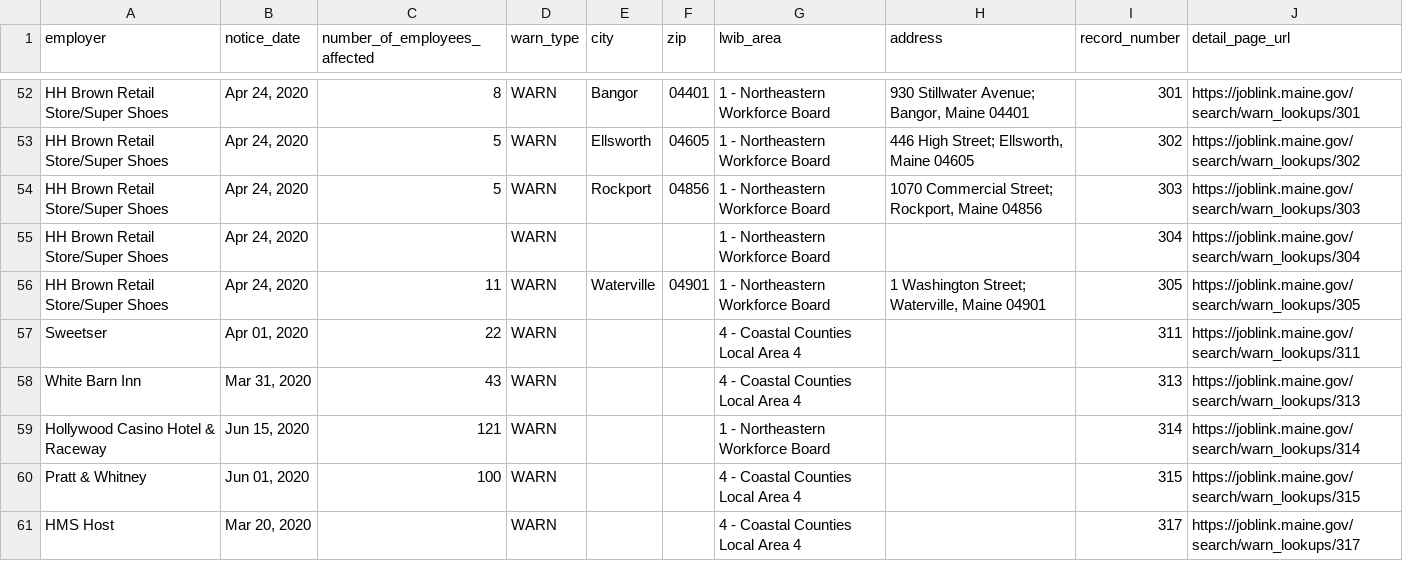
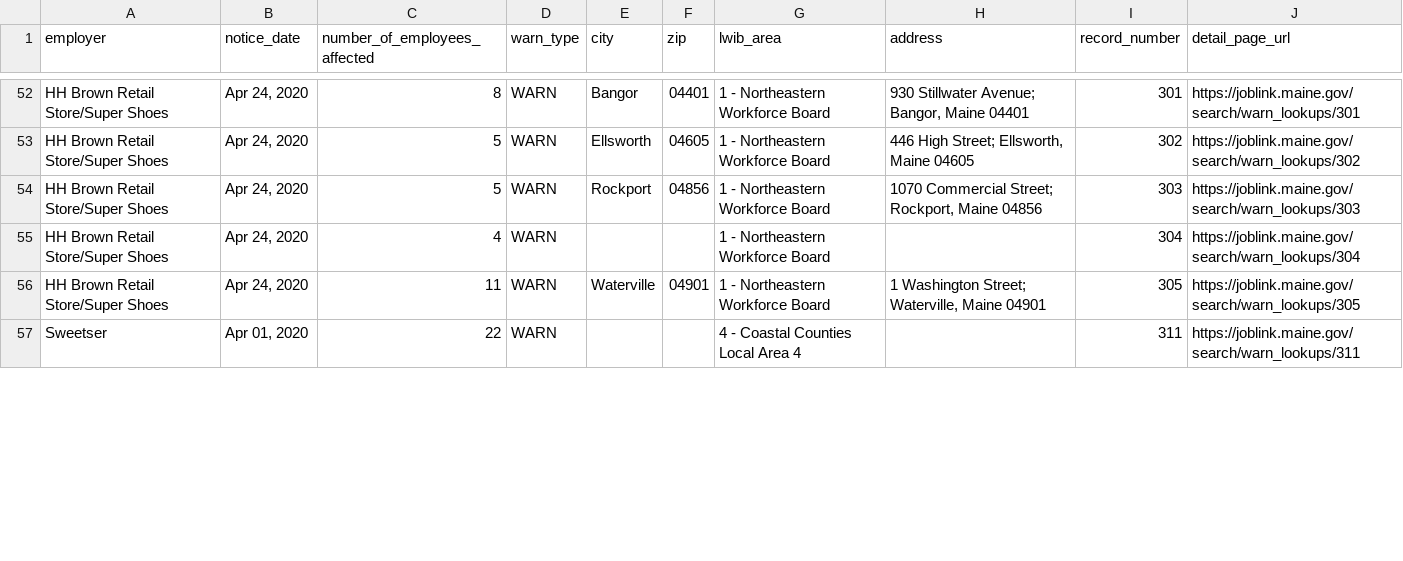
Before and after one commit to FTS-IE/github-actions-tut, a CSV file: data/me.csv, drawn as a sheet; only a part is shown, gaps mark what is left out; the diff covers the shown part only.

```diff
--- a/data/me.csv
+++ b/data/me.csv
@@ -54,8 +54,4 @@ HH Brown Retail Store/Super Shoes,"Apr 24, 2020",5,WARN,Ellsworth,04605,1 - Nort
 HH Brown Retail Store/Super Shoes,"Apr 24, 2020",5,WARN,Rockport,04856,1 - Northeastern Workforce Board,"1070 Commercial Street; Rockport, Maine 04856",303,https://joblink.maine.gov/search/warn_lookups/303
-HH Brown Retail Store/Super Shoes,"Apr 24, 2020",,WARN,,,1 - Northeastern Workforce Board,,304,https://joblink.maine.gov/search/warn_lookups/304
+HH Brown Retail Store/Super Shoes,"Apr 24, 2020",4,WARN,,,1 - Northeastern Workforce Board,,304,https://joblink.maine.gov/search/warn_lookups/304
 HH Brown Retail Store/Super Shoes,"Apr 24, 2020",11,WARN,Waterville,04901,1 - Northeastern Workforce Board,"1 Washington Street; Waterville, Maine 04901",305,https://joblink.maine.gov/search/warn_lookups/305
 Sweetser,"Apr 01, 2020",22,WARN,,,4 - Coastal Counties Local Area 4,,311,https://joblink.maine.gov/search/warn_lookups/311
-White Barn Inn,"Mar 31, 2020",43,WARN,,,4 - Coastal Counties Local Area 4,,313,https://joblink.maine.gov/search/warn_lookups/313
-Hollywood Casino Hotel & Raceway,"Jun 15, 2020",121,WARN,,,1 - Northeastern Workforce Board,,314,https://joblink.maine.gov/search/warn_lookups/314
-Pratt & Whitney,"Jun 01, 2020",100,WARN,,,4 - Coastal Counties Local Area 4,,315,https://joblink.maine.gov/search/warn_lookups/315
-HMS Host,"Mar 20, 2020",,WARN,,,4 - Coastal Counties Local Area 4,,317,https://joblink.maine.gov/search/warn_lookups/317
```
Also changed, not shown: 5 removed rows and 10 edited cells elsewhere in this file, data/de.csv, data/ny.csv, 7 other files.
